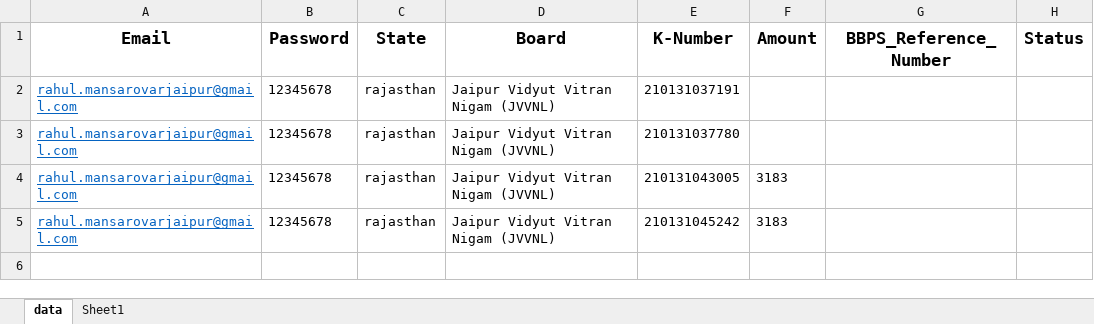
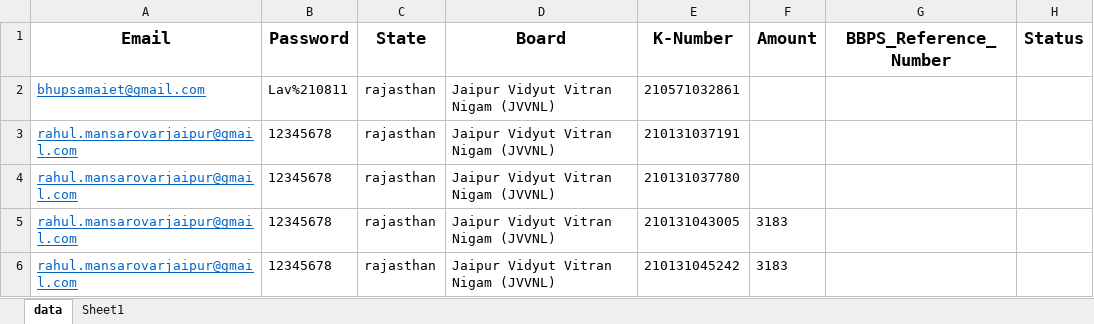
Before and after one commit to 123Prince-hub/amazon_pay-billing_automation-, an Excel workbook: details.xlsx, sheet data, drawn as a sheet; values as stored, in another font and other column widths than the file's, no borders; the diff names each change by its address in the sheet, - before the commit and + after, or states it on an @@ line.

```diff
--- a/details.xlsx (sheet data)
+++ b/details.xlsx (sheet data)
+row 2: bhupsamaiet@gmail.com | Lav%210811 | rajasthan | Jaipur Vidyut Vitran Nigam (JVVNL) | 210571032861
```
Also changed, not shown: 2 other files.
